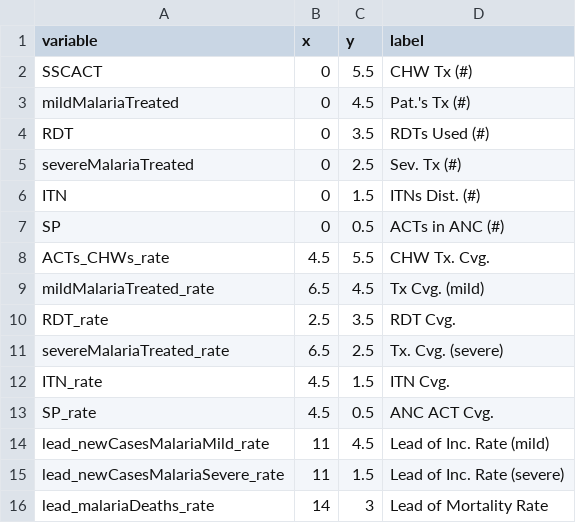
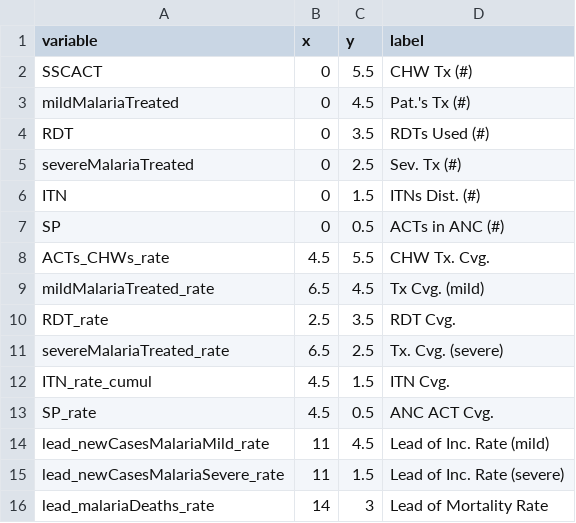
Before and after one commit to ihmeuw/gf, a CSV file: impact_evaluation/visualizations/vartable_second_half.csv, drawn as a sheet.

```diff
--- a/impact_evaluation/visualizations/vartable_second_half.csv
+++ b/impact_evaluation/visualizations/vartable_second_half.csv
@@ -11,3 +11,3 @@ RDT_rate,2.5,3.5,RDT Cvg.
 severeMalariaTreated_rate,6.5,2.5,Tx. Cvg. (severe)
-ITN_rate,4.5,1.5,ITN Cvg.
+ITN_rate_cumul,4.5,1.5,ITN Cvg.
 SP_rate,4.5,0.5,ANC ACT Cvg.
```
Also changed, not shown: 1 other file.
